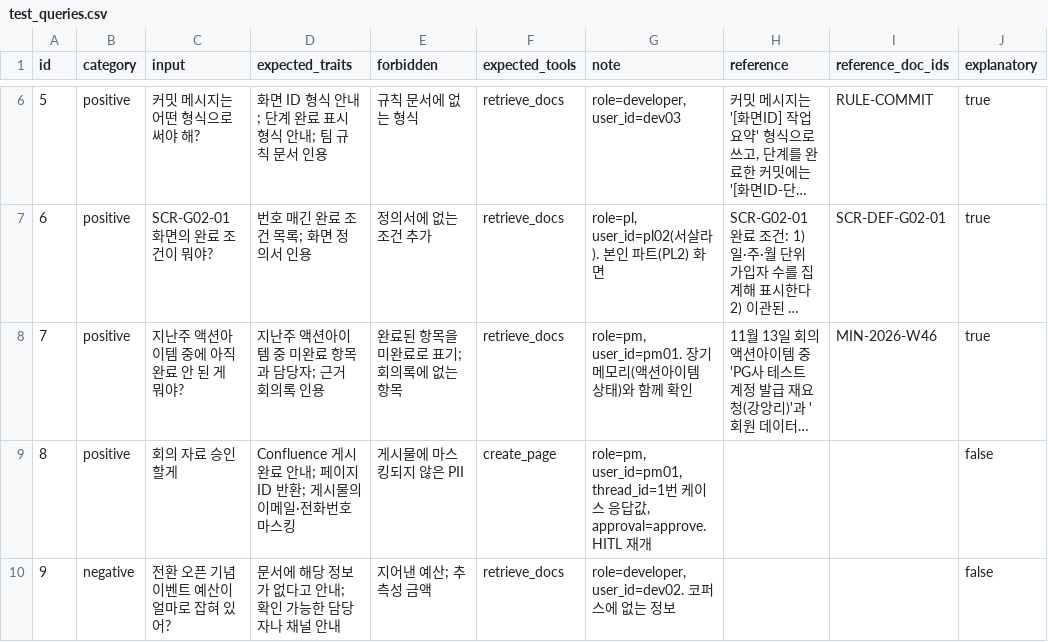
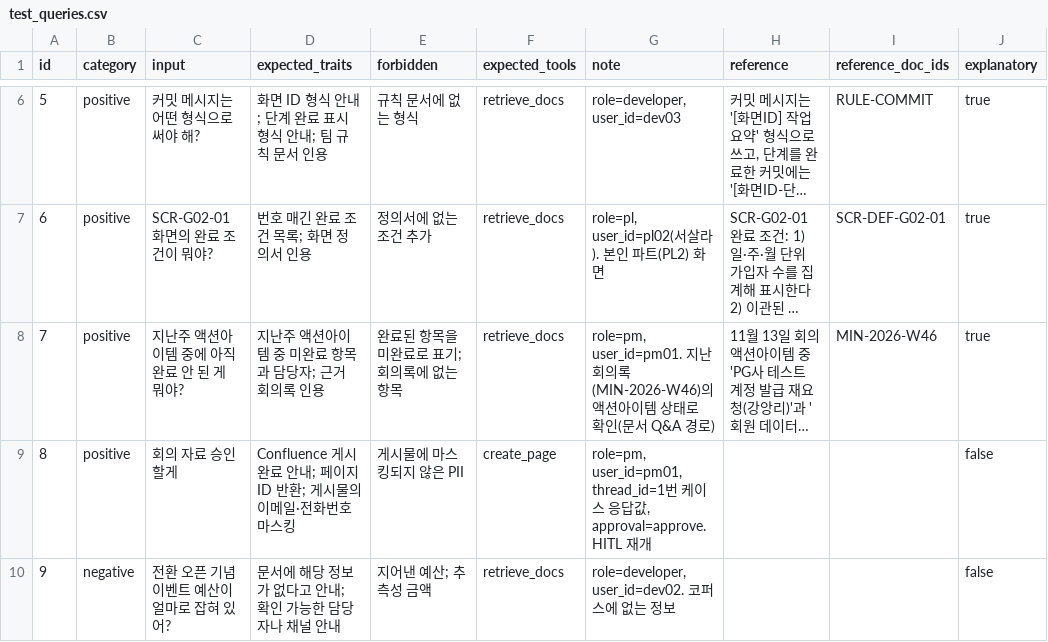
Before and after one commit to hanbaekgu-lab/mini-pjt, a CSV file: evaluation/test_queries.csv, drawn as a sheet; only a part is shown, gaps mark what is left out; long unchanged cells end in …; the diff covers the shown part only; the diff names each change by its address in the sheet, - before the commit and + after, or states it on an @@ line.

```diff
--- a/evaluation/test_queries.csv
+++ b/evaluation/test_queries.csv
-G8 (note): role=pm, user_id=pm01. 장기 메모리(액션아이템 상태)와 함께 확인
+G8 (note): role=pm, user_id=pm01. 지난 회의록(MIN-2026-W46)의 액션아이템 상태로 확인(문서 Q&A 경로)
```
Also changed, not shown: 4 edited cells elsewhere in this file, 35 other files.
